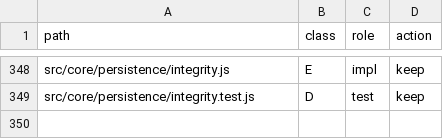
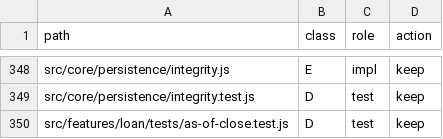
Before and after one commit to hamedalinejad/Personal-FI, a TSV file: docs/core/file-inventory.tsv, drawn as a sheet; only a part is shown, gaps mark what is left out; the diff names each change by its address in the sheet, - before the commit and + after, or states it on an @@ line.

Commit message:
chore(loan): register lifecycle proof test

```diff
--- a/docs/core/file-inventory.tsv
+++ b/docs/core/file-inventory.tsv
+row 350: src/features/loan/tests/as-of-close.test.js | D | test | keep
```
